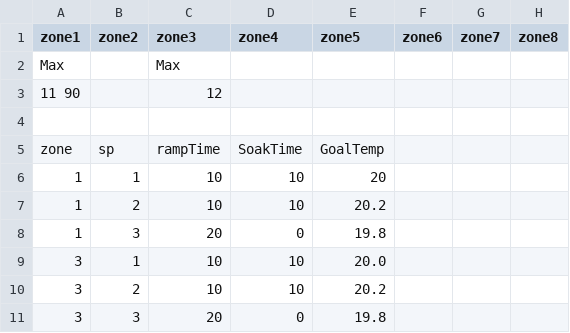
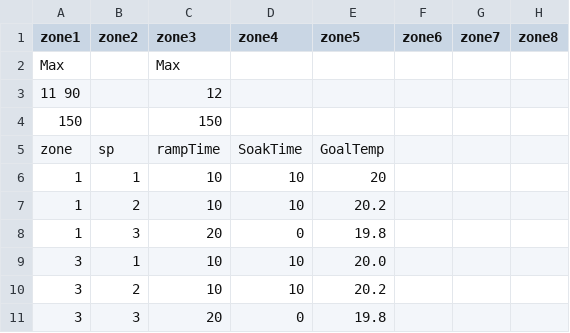
Before and after one commit to RobertStickney/TVAC, a CSV file: frontEnd/shortProfile.csv, drawn as a sheet.

```diff
--- a/frontEnd/shortProfile.csv
+++ b/frontEnd/shortProfile.csv
@@ -3,3 +3,3 @@ Max,,Max,,,,,
 11 90,,12,,,,,
-,,,,,,,
+150,,150,,,,,
 zone,sp,rampTime,SoakTime,GoalTemp,,,
```
Also changed, not shown: 4 other files.
